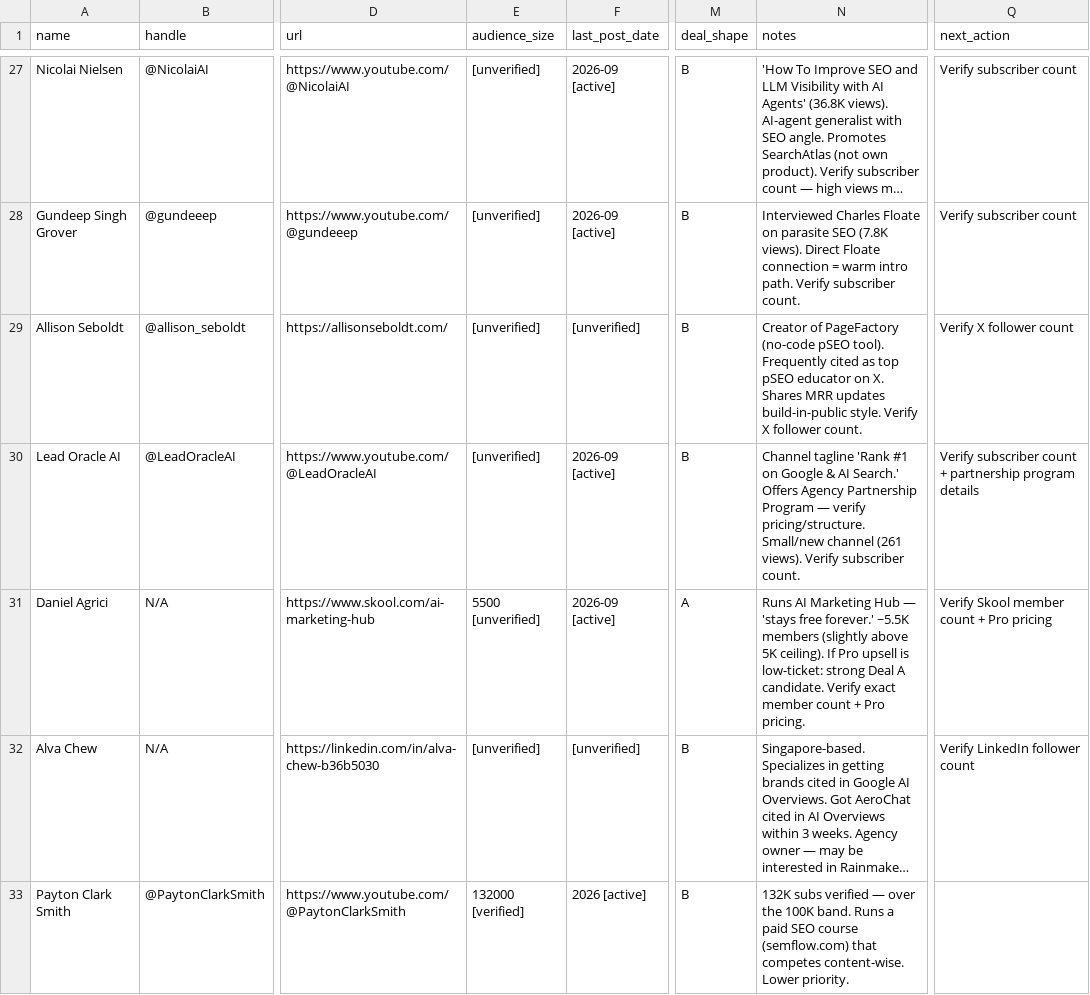
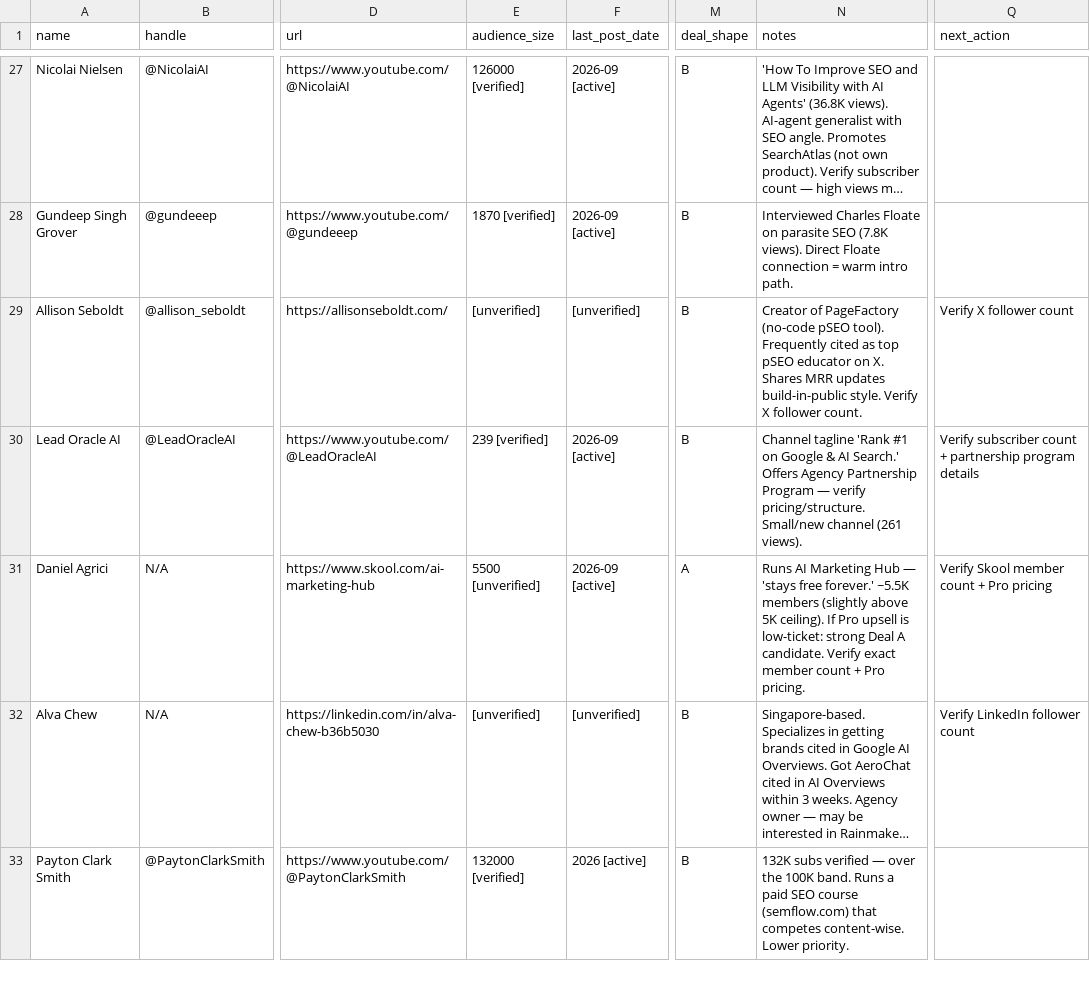
Before and after one commit to moddose081018-dotcom/propeloseo.com, a CSV file: prospects/creators.csv, drawn as a sheet; only a part is shown, gaps mark what is left out; long unchanged cells end in …; the diff covers the shown part only; the diff names each change by its address in the sheet, - before the commit and + after, or states it on an @@ line.

```diff
--- a/prospects/creators.csv
+++ b/prospects/creators.csv
-E27 (audience_size): [unverified]
+E27 (audience_size): 126000 [verified]
-Q27:Q28 (next_action): Verify subscriber count
+Q27:Q28 (next_action): (empty)
-E28 (audience_size): [unverified]
+E28 (audience_size): 1870 [verified]
-N28 (notes): …intro path. Verify subscriber count.
+N28 (notes): …intro path.
-E30 (audience_size): [unverified]
+E30 (audience_size): 239 [verified]
-N30 (notes): …(261 views). Verify subscriber count.
+N30 (notes): …(261 views).
```
Also changed, not shown: 55 edited cells elsewhere in this file, 1 other file.
